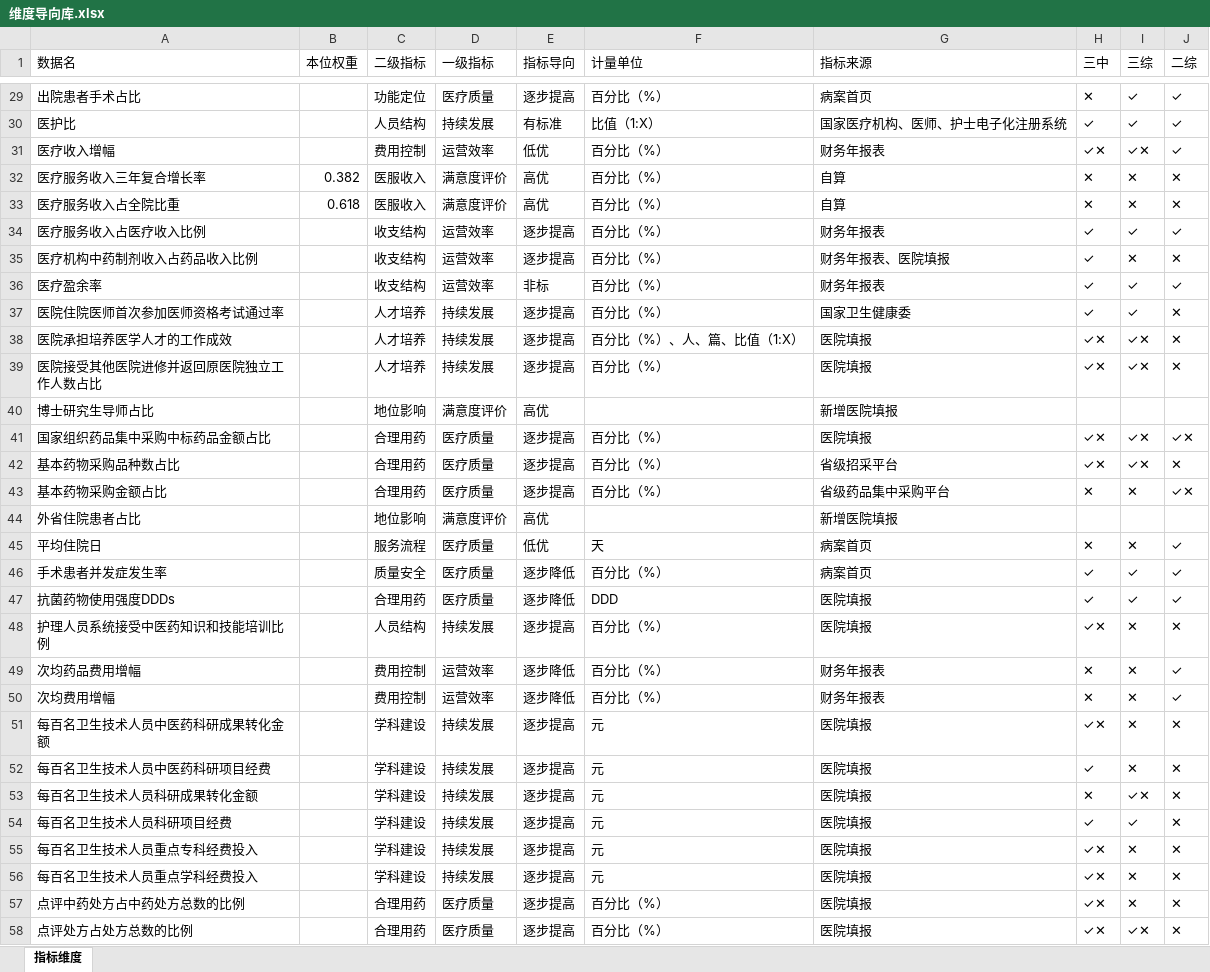
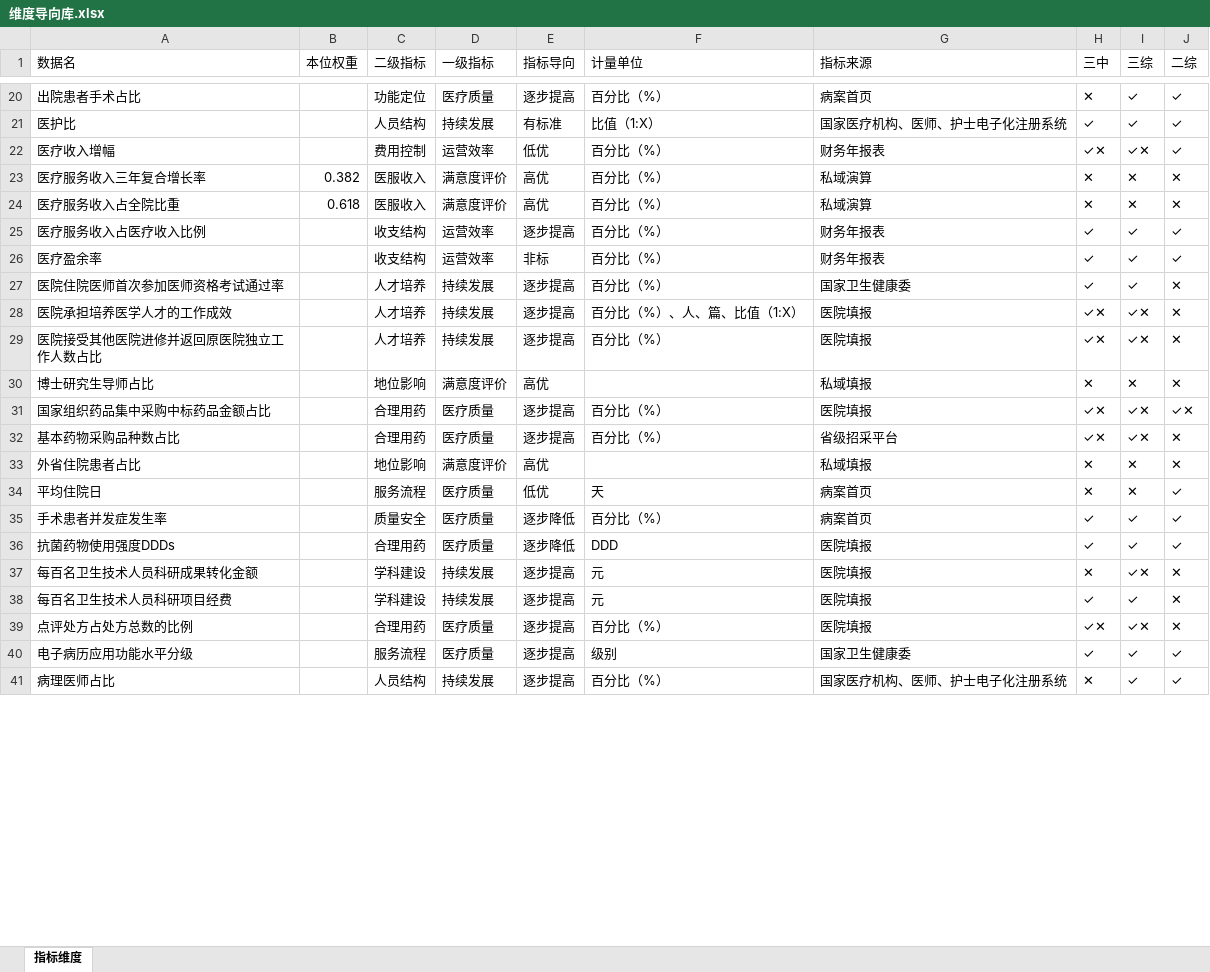
Before and after one commit to Tostig0916/hqcoffee, an Excel workbook: cases/2021sxzxyy/维度导向库.xlsx, sheet 指标维度, drawn as a sheet; only a part is shown, gaps mark what is left out; the shorter side is filled out with more unchanged rows; values as stored, in another font and other column widths than the file's, no borders; removed rows and columns are numbered as before the commit, all else as after; the diff covers the shown part only; the diff names each change by its address in the sheet, - before the commit and + after, or states it on an @@ line.

Commit message:
up

```diff
--- a/cases/2021sxzxyy/维度导向库.xlsx (sheet 指标维度)
+++ b/cases/2021sxzxyy/维度导向库.xlsx (sheet 指标维度)
-G23:G24 (指标来源): 自算
+G23:G24 (指标来源): 私域演算
-row 35: 医疗机构中药制剂收入占药品收入比例 |  | 收支结构 | 运营效率 | 逐步提高 | 百分比（%） | 财务年报表、医院填报 | ✓ | ✕ | ✕
-G30 (指标来源): 新增医院填报
+G30 (指标来源): 私域填报
-H30 (三中): (empty)
+H30 (三中): ✕
-I30 (三综): (empty)
+I30 (三综): ✕
-J30 (二综): (empty)
+J30 (二综): ✕
-row 43: 基本药物采购金额占比 |  | 合理用药 | 医疗质量 | 逐步提高 | 百分比（%） | 省级药品集中采购平台 | ✕ | ✕ | ✓✕
-G33 (指标来源): 新增医院填报
+G33 (指标来源): 私域填报
-H33 (三中): (empty)
+H33 (三中): ✕
-I33 (三综): (empty)
+I33 (三综): ✕
-J33 (二综): (empty)
+J33 (二综): ✕
-row 48: 护理人员系统接受中医药知识和技能培训比例 |  | 人员结构 | 持续发展 | 逐步提高 | 百分比（%） | 医院填报 | ✓✕ | ✕ | ✕
-row 49: 次均药品费用增幅 |  | 费用控制 | 运营效率 | 逐步降低 | 百分比（%） | 财务年报表 | ✕ | ✕ | ✓
-row 50: 次均费用增幅 |  | 费用控制 | 运营效率 | 逐步降低 | 百分比（%） | 财务年报表 | ✕ | ✕ | ✓
-row 51: 每百名卫生技术人员中医药科研成果转化金额 |  | 学科建设 | 持续发展 | 逐步提高 | 元 | 医院填报 | ✓✕ | ✕ | ✕
-row 52: 每百名卫生技术人员中医药科研项目经费 |  | 学科建设 | 持续发展 | 逐步提高 | 元 | 医院填报 | ✓ | ✕ | ✕
-row 55: 每百名卫生技术人员重点专科经费投入 |  | 学科建设 | 持续发展 | 逐步提高 | 元 | 医院填报 | ✓✕ | ✕ | ✕
-row 56: 每百名卫生技术人员重点学科经费投入 |  | 学科建设 | 持续发展 | 逐步提高 | 元 | 医院填报 | ✓✕ | ✕ | ✕
-row 57: 点评中药处方占中药处方总数的比例 |  | 合理用药 | 医疗质量 | 逐步提高 | 百分比（%） | 医院填报 | ✓✕ | ✕ | ✕
```
Also changed, not shown: 19 removed rows and 64 edited cells elsewhere in this sheet.
